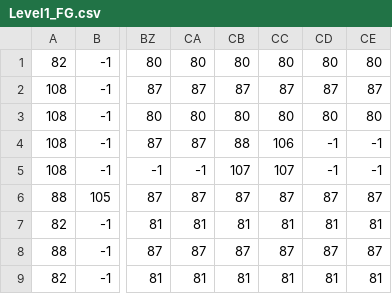
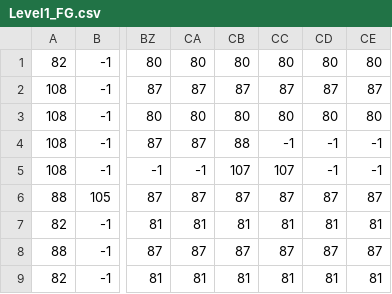
Before and after one commit to Press-Play-On-Tape/PrinceOfArabia, a CSV file: levels/Level1_FG.csv, drawn as a sheet; only a part is shown, gaps mark what is left out; the diff names each change by its address in the sheet, - before the commit and + after, or states it on an @@ line.

```diff
--- a/levels/Level1_FG.csv
+++ b/levels/Level1_FG.csv
-CC4: 106
+CC4: -1
```
Also changed, not shown: 1 other file.
